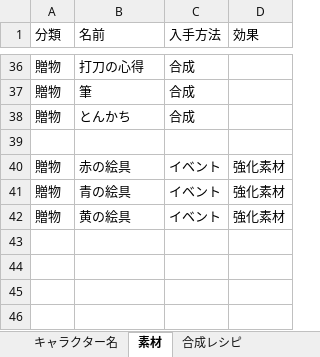
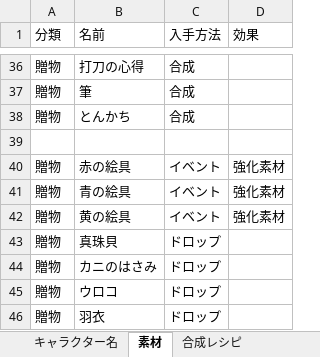
Before and after one commit to mikankaihatu/pazugiri-character-tracker, an Excel workbook: data/master.xlsx, sheet 素材, drawn as a sheet; only a part is shown, gaps mark what is left out; values as stored, in another font and other column widths than the file's, no borders; the diff names each change by its address in the sheet, - before the commit and + after, or states it on an @@ line.

```diff
--- a/data/master.xlsx (sheet 素材)
+++ b/data/master.xlsx (sheet 素材)
+row 43: 贈物 | 真珠貝 | ドロップ
+row 44: 贈物 | カニのはさみ | ドロップ
+row 45: 贈物 | ウロコ | ドロップ
+row 46: 贈物 | 羽衣 | ドロップ
```
Also changed, not shown: 2 other files.
